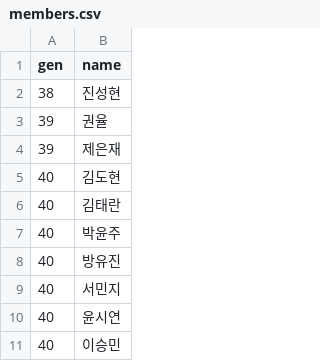
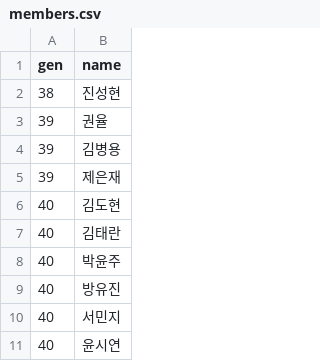
Before and after one commit to jinn-ie/Unizer, a CSV file: backend/data/members.csv, drawn as a sheet; only a part is shown; the shorter side is filled out with more unchanged rows; the diff names each change by its address in the sheet, - before the commit and + after, or states it on an @@ line.

Commit message:
data: 부원 추가

```diff
--- a/backend/data/members.csv
+++ b/backend/data/members.csv
+row 4: 39 | 김병용
```
